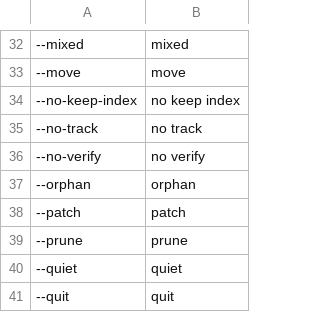
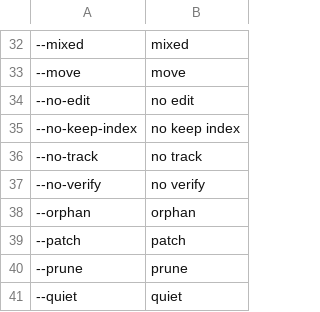
Before and after one commit to code-n-cool/social-community, a CSV file: apps/git/git_arguments.csv, drawn as a sheet; only a part is shown, gaps mark what is left out; the shorter side is filled out with more unchanged rows; the diff names each change by its address in the sheet, - before the commit and + after, or states it on an @@ line.

Commit message:
git_arguments.csv: add --no-edit (#1129)

```diff
--- a/apps/git/git_arguments.csv
+++ b/apps/git/git_arguments.csv
+row 34: --no-edit | no edit
```
